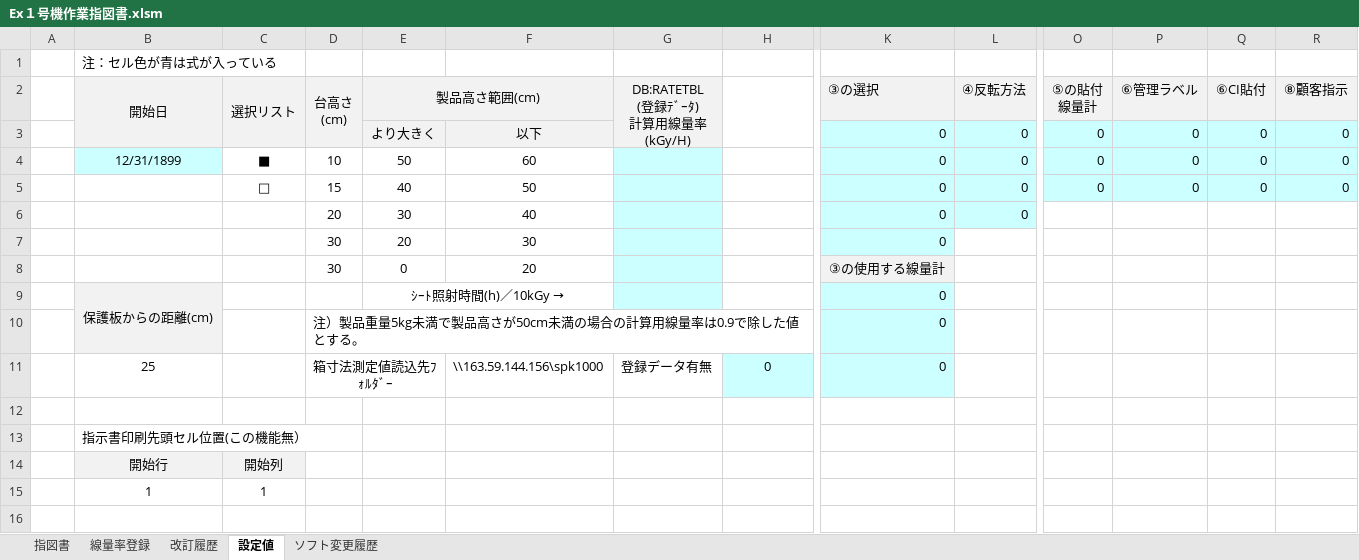
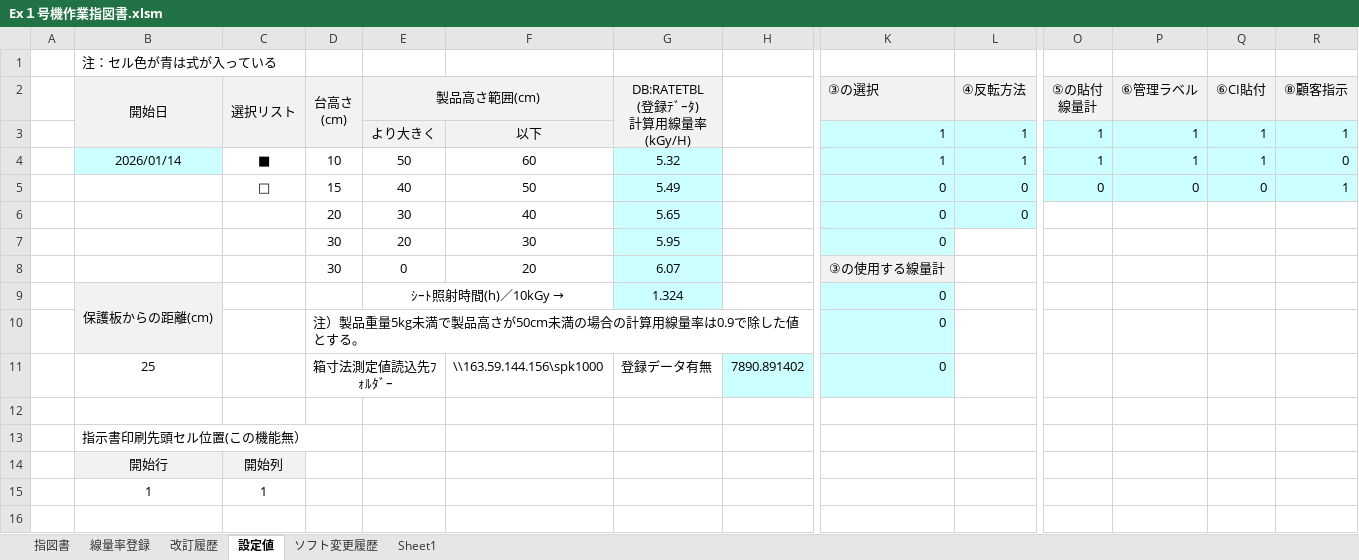
Before and after one commit to TeckVeho/sdc-refactoring, an Excel workbook: xlms/Ex１号機作業指図書.xlsm, sheet 設定値, drawn as a sheet; only a part is shown, gaps mark what is left out; values as stored, in another font and other column widths than the file's, no borders; removed rows and columns are numbered as before the commit, all else as after; rows hold the shown columns only; the diff covers the shown part only; the diff names each change by its address in the sheet, - before the commit and + after, or states it on an @@ line.

```diff
--- a/xlms/Ex１号機作業指図書.xlsm (sheet 設定値)
+++ b/xlms/Ex１号機作業指図書.xlsm (sheet 設定値)
+sheet tab: Sheet1
-row 3:  |  |  |  | より大きく | 以下 |  |  | 0 | 0 | 0 | 0 | 0 | 0
-row 4:  | 12/31/1899 | ■ | 10 | 50 | 60 |  |  | 0 | 0 | 0 | 0 | 0 | 0
+row 3:  |  |  |  | より大きく | 以下 |  |  | 1 | 1 | 1 | 1 | 1 | 1
+row 4:  | 2026/01/14 | ■ | 10 | 50 | 60 | 5.32 |  | 1 | 1 | 1 | 1 | 1 | 0
-G5: (empty)
+G5: 5.49
-R5 (⑧顧客指示): 0
+R5 (⑧顧客指示): 1
-G6: (empty)
+G6: 5.65
-G7: (empty)
+G7: 5.95
-G8: (empty)
+G8: 6.07
-G9: (empty)
+G9: 1.324
-H11: 0
+H11: 7890.891402
```
Also changed, not shown: 126 edited cells elsewhere in this sheet, sheet 指図書, formulas that keep their value, charts or pictures, xlms/ExMenu.xlsm, xlms/Ex出荷方法報告書発行登録.xlsm, 17 other files.
